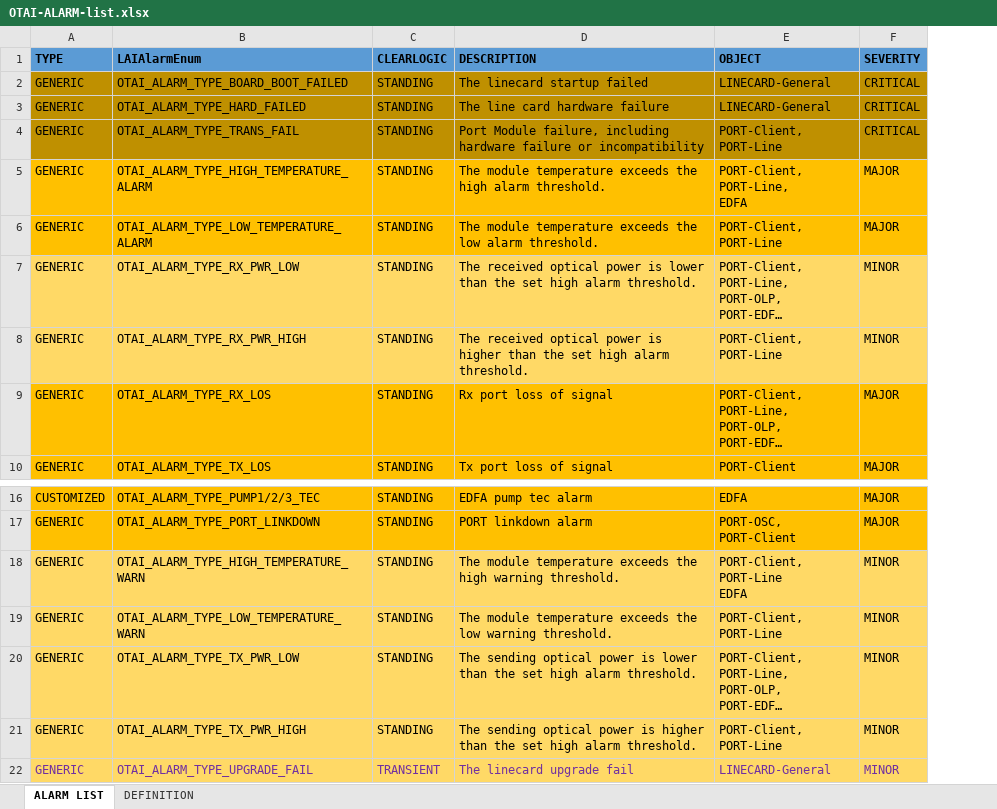
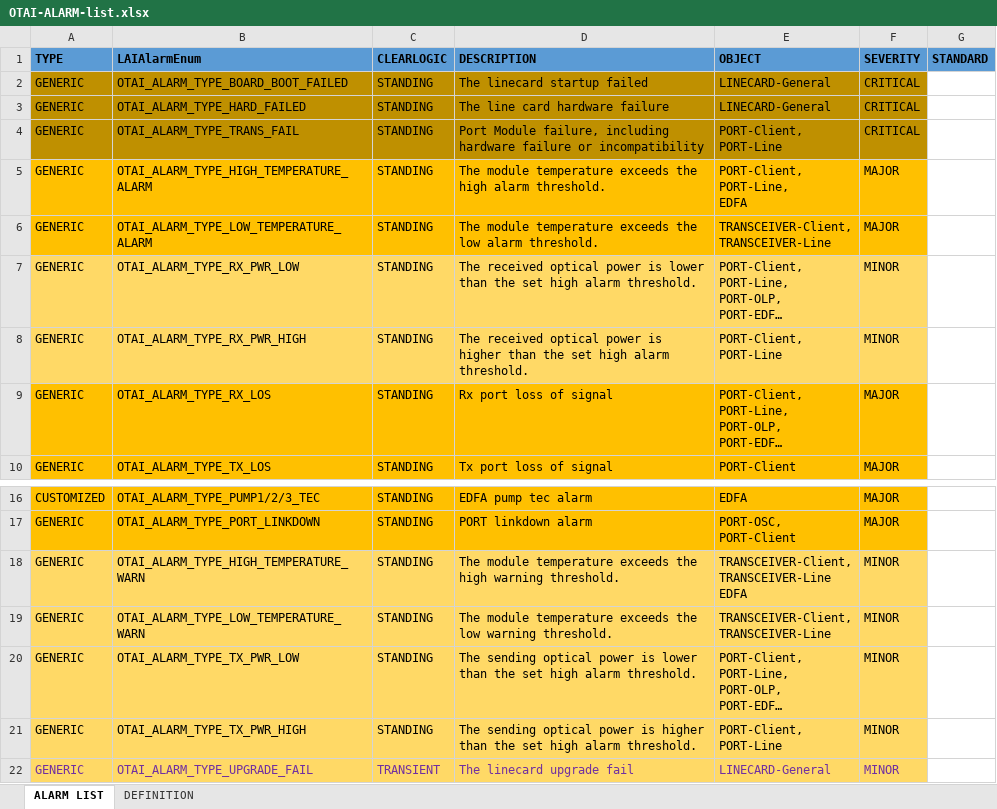
Before and after one commit to sonic-otn/SONiC-OTN, an Excel workbook: documentation/discussion/OTAI-ALARM-list.xlsx, sheet ALARM LIST, drawn as a sheet; only a part is shown, gaps mark what is left out; long unchanged cells end in …; values as stored, in another font and other column widths than the file's, no borders; ↵ is a line break in a cell; the diff names each change by its address in the sheet, - before the commit and + after, or states it on an @@ line.

Commit message:
update alarm-list

```diff
--- a/documentation/discussion/OTAI-ALARM-list.xlsx (sheet ALARM LIST)
+++ b/documentation/discussion/OTAI-ALARM-list.xlsx (sheet ALARM LIST)
+column G (STANDARD), empty
-E6 (OBJECT): PORT-Client, ↵ PORT-Line
+E6 (OBJECT): TRANSCEIVER-Client, ↵ TRANSCEIVER-Line
-E18 (OBJECT): PORT-Client, ↵ PORT-Line ↵ EDFA
+E18 (OBJECT): TRANSCEIVER-Client, ↵ TRANSCEIVER-Line ↵ EDFA
-E19 (OBJECT): PORT-Client, ↵ PORT-Line
+E19 (OBJECT): TRANSCEIVER-Client, ↵ TRANSCEIVER-Line
```
